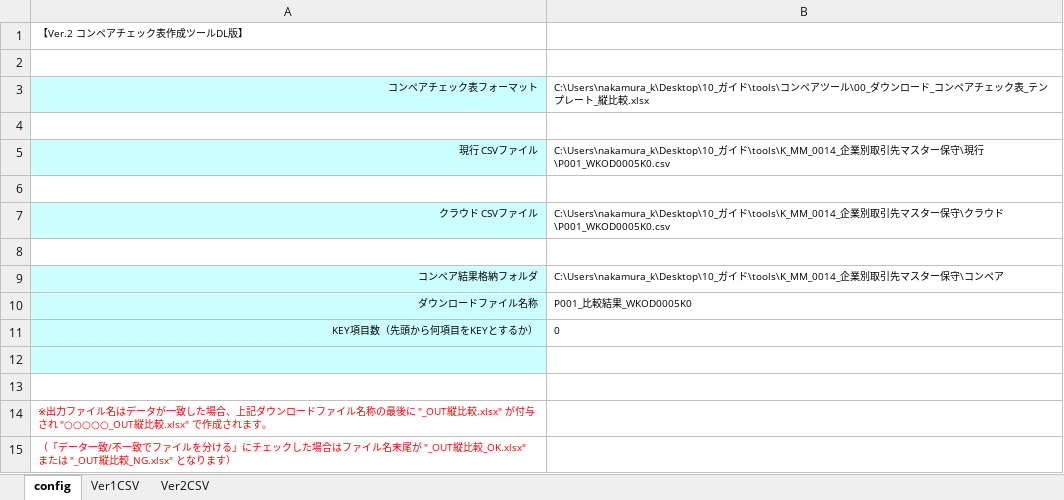
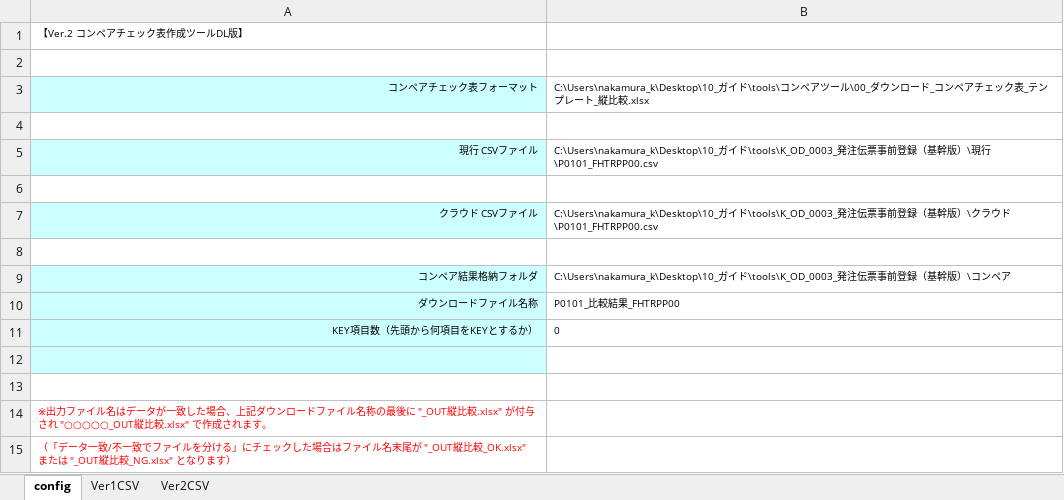
Before and after one commit to kazuhironakamur/db2_convert_csv, an Excel workbook: コンペアツール/コンペアチェック表作成ツールＤＬ_縦比較版_改修10.xlsm, sheet config, drawn as a sheet; values as stored, in another font and other column widths than the file's, no borders; charts and pictures not drawn; the diff names each change by its address in the sheet, - before the commit and + after, or states it on an @@ line.

```diff
--- a/コンペアツール/コンペアチェック表作成ツールＤＬ_縦比較版_改修10.xlsm (sheet config)
+++ b/コンペアツール/コンペアチェック表作成ツールＤＬ_縦比較版_改修10.xlsm (sheet config)
-B5: …イド\tools\K_MM_0014_企業別取引先マスター保守\現行\P001_WKOD0005K0.csv
+B5: …イド\tools\K_OD_0003_発注伝票事前登録（基幹版）\現行\P0101_FHTRPP00.csv
-B7: …イド\tools\K_MM_0014_企業別取引先マスター保守\クラウド\P001_WKOD0005K0.csv
+B7: …イド\tools\K_OD_0003_発注伝票事前登録（基幹版）\クラウド\P0101_FHTRPP00.csv
-B9: …イド\tools\K_MM_0014_企業別取引先マスター保守\コ…
+B9: …イド\tools\K_OD_0003_発注伝票事前登録（基幹版）\コ…
-B10: P001_比較結果_WKOD0005K0
+B10: P0101_比較結果_FHTRPP00
```
Also changed, not shown: 7 other files.
